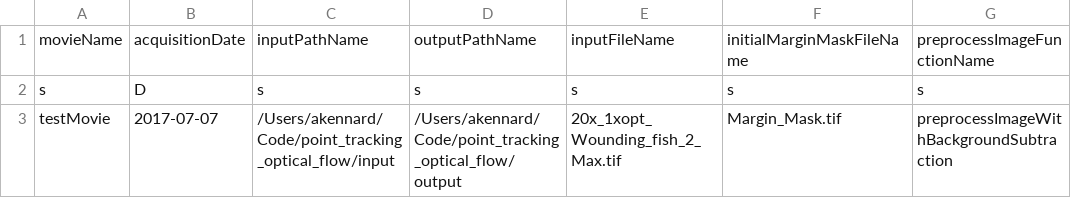
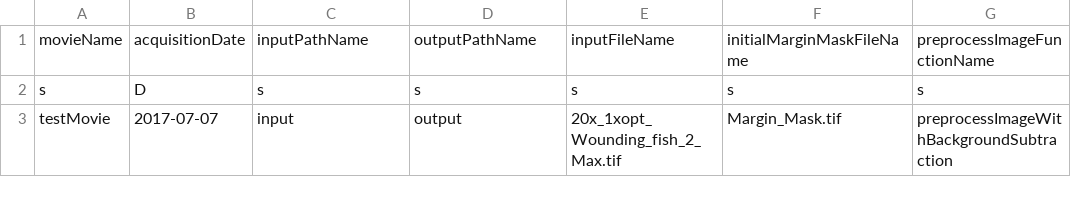
Before and after one commit to andkennard/point_tracking_optical_flow, a CSV file: parameter_files/example_point_tracking_parameters.csv, drawn as a sheet; only a part is shown; the diff names each change by its address in the sheet, - before the commit and + after, or states it on an @@ line.

Commit message:
Make filenames in parameters.csv file relative for use on another machine

```diff
--- a/parameter_files/example_point_tracking_parameters.csv
+++ b/parameter_files/example_point_tracking_parameters.csv
-C3: /Users/akennard/Code/point_tracking_optical_flow/input
+C3: input
-D3: /Users/akennard/Code/point_tracking_optical_flow/output
+D3: output
```
